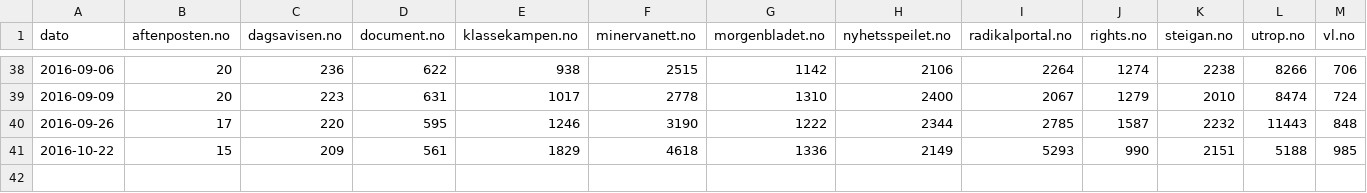
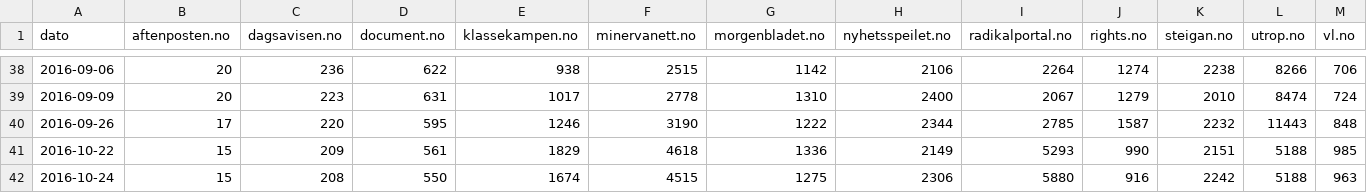
Before and after one commit to ivarref/nettsider-alexa-global-rank, a TSV file: country_rank.tsv, drawn as a sheet; only a part is shown, gaps mark what is left out.

Commit message:
update

```diff
--- a/country_rank.tsv
+++ b/country_rank.tsv
@@ -41 +41,2 @@ dato	aftenposten.no	dagsavisen.no	document.no	klassekampen.no	minervanett.no	mor
 2016-10-22	15	209	561	1829	4618	1336	2149	5293	990	2151	5188	985
+2016-10-24	15	208	550	1674	4515	1275	2306	5880	916	2242	5188	963
```
